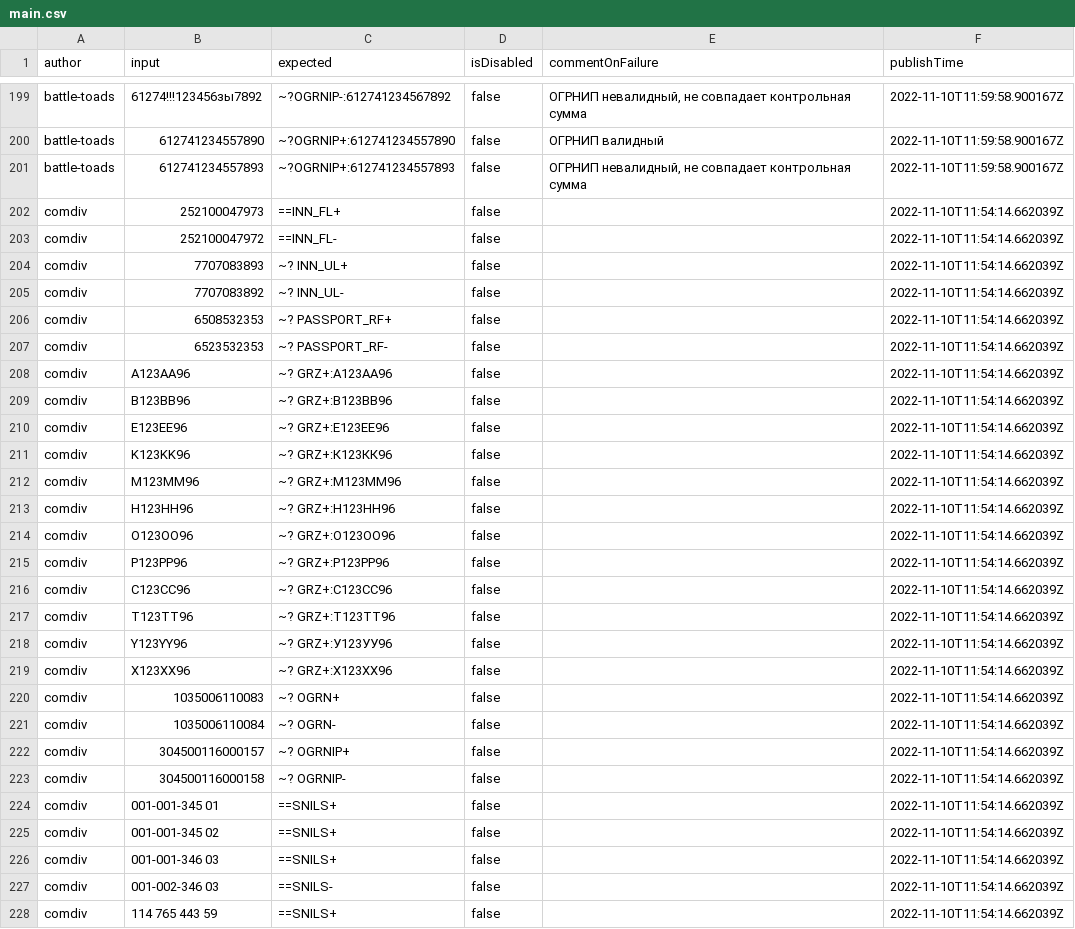
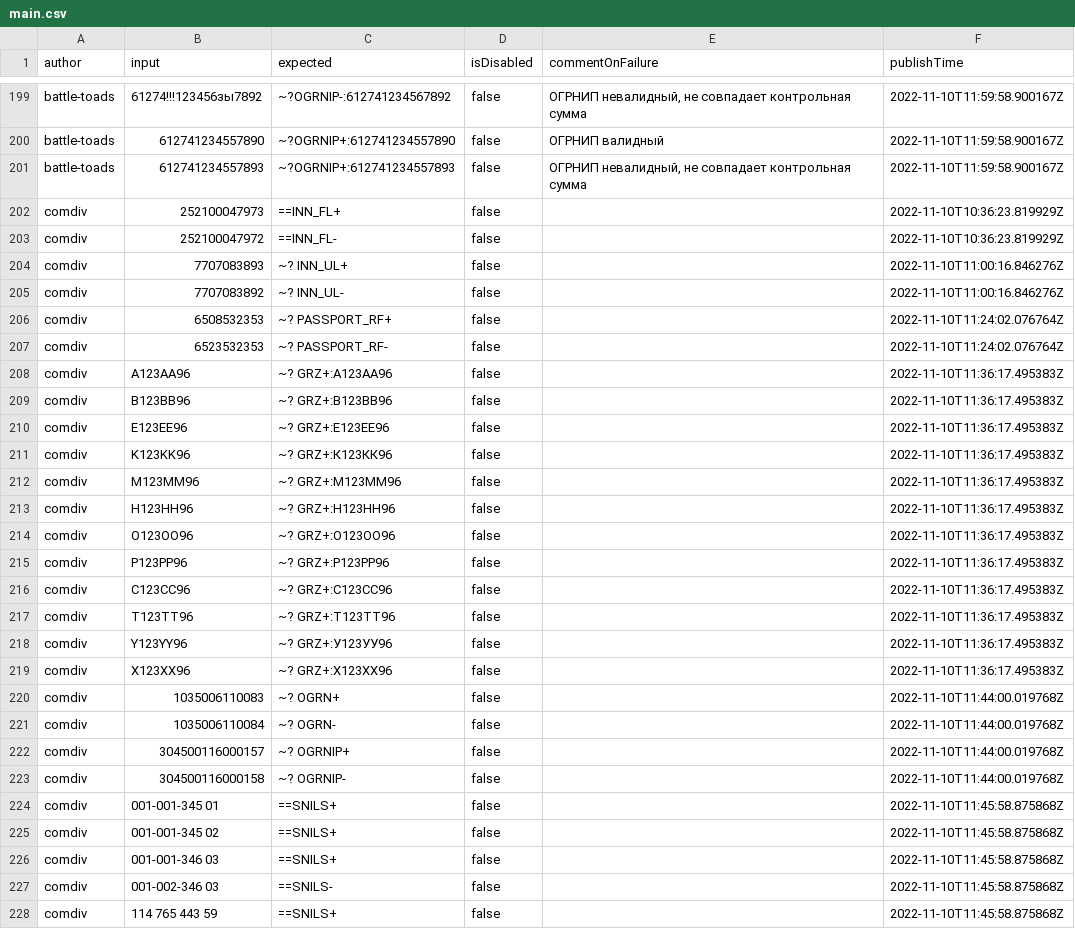
Before and after one commit to spectrum-data/conf2022_the_best_in_the_tests_templates_base, a CSV file: main.csv, drawn as a sheet; only a part is shown, gaps mark what is left out; the diff covers the shown part only.

Commit message:
disabled invalid tests + correct times

```diff
--- a/main.csv
+++ b/main.csv
@@ -201,28 +201,28 @@ battle-toads|612741234557890|~?OGRNIP+:612741234557890|false|ОГРНИП вал
 battle-toads|612741234557893|~?OGRNIP+:612741234557893|false|ОГРНИП невалидный, не совпадает контрольная сумма|2022-11-10T11:59:58.900167Z
-comdiv|252100047973|==INN_FL+|false||2022-11-10T11:54:14.662039Z
-comdiv|252100047972|==INN_FL-|false||2022-11-10T11:54:14.662039Z
-comdiv|7707083893|~? INN_UL+|false||2022-11-10T11:54:14.662039Z
-comdiv|7707083892|~? INN_UL-|false||2022-11-10T11:54:14.662039Z
-comdiv|6508532353|~? PASSPORT_RF+|false||2022-11-10T11:54:14.662039Z
-comdiv|6523532353|~? PASSPORT_RF-|false||2022-11-10T11:54:14.662039Z
-comdiv|A123AA96|~? GRZ+:А123АА96|false||2022-11-10T11:54:14.662039Z
-comdiv|B123BB96|~? GRZ+:В123ВВ96|false||2022-11-10T11:54:14.662039Z
-comdiv|E123EE96|~? GRZ+:Е123ЕЕ96|false||2022-11-10T11:54:14.662039Z
-comdiv|K123KK96|~? GRZ+:К123КК96|false||2022-11-10T11:54:14.662039Z
-comdiv|M123MM96|~? GRZ+:М123ММ96|false||2022-11-10T11:54:14.662039Z
-comdiv|H123HH96|~? GRZ+:Н123НН96|false||2022-11-10T11:54:14.662039Z
-comdiv|O123OO96|~? GRZ+:О123ОО96|false||2022-11-10T11:54:14.662039Z
-comdiv|P123PP96|~? GRZ+:Р123РР96|false||2022-11-10T11:54:14.662039Z
-comdiv|C123CC96|~? GRZ+:С123СС96|false||2022-11-10T11:54:14.662039Z
-comdiv|T123TT96|~? GRZ+:Т123ТТ96|false||2022-11-10T11:54:14.662039Z
-comdiv|Y123YY96|~? GRZ+:У123УУ96|false||2022-11-10T11:54:14.662039Z
-comdiv|X123XX96|~? GRZ+:Х123ХХ96|false||2022-11-10T11:54:14.662039Z
-comdiv|1035006110083|~? OGRN+|false||2022-11-10T11:54:14.662039Z
-comdiv|1035006110084|~? OGRN-|false||2022-11-10T11:54:14.662039Z
-comdiv|304500116000157|~? OGRNIP+|false||2022-11-10T11:54:14.662039Z
-comdiv|304500116000158|~? OGRNIP-|false||2022-11-10T11:54:14.662039Z
-comdiv|001-001-345 01|==SNILS+|false||2022-11-10T11:54:14.662039Z
-comdiv|001-001-345 02|==SNILS+|false||2022-11-10T11:54:14.662039Z
-comdiv|001-001-346 03|==SNILS+|false||2022-11-10T11:54:14.662039Z
-comdiv|001-002-346 03|==SNILS-|false||2022-11-10T11:54:14.662039Z
-comdiv|114 765 443 59|==SNILS+|false||2022-11-10T11:54:14.662039Z
+comdiv|252100047973|==INN_FL+|false||2022-11-10T10:36:23.819929Z
+comdiv|252100047972|==INN_FL-|false||2022-11-10T10:36:23.819929Z
+comdiv|7707083893|~? INN_UL+|false||2022-11-10T11:00:16.846276Z
+comdiv|7707083892|~? INN_UL-|false||2022-11-10T11:00:16.846276Z
+comdiv|6508532353|~? PASSPORT_RF+|false||2022-11-10T11:24:02.076764Z
+comdiv|6523532353|~? PASSPORT_RF-|false||2022-11-10T11:24:02.076764Z
+comdiv|A123AA96|~? GRZ+:А123АА96|false||2022-11-10T11:36:17.495383Z
+comdiv|B123BB96|~? GRZ+:В123ВВ96|false||2022-11-10T11:36:17.495383Z
+comdiv|E123EE96|~? GRZ+:Е123ЕЕ96|false||2022-11-10T11:36:17.495383Z
+comdiv|K123KK96|~? GRZ+:К123КК96|false||2022-11-10T11:36:17.495383Z
+comdiv|M123MM96|~? GRZ+:М123ММ96|false||2022-11-10T11:36:17.495383Z
+comdiv|H123HH96|~? GRZ+:Н123НН96|false||2022-11-10T11:36:17.495383Z
+comdiv|O123OO96|~? GRZ+:О123ОО96|false||2022-11-10T11:36:17.495383Z
+comdiv|P123PP96|~? GRZ+:Р123РР96|false||2022-11-10T11:36:17.495383Z
+comdiv|C123CC96|~? GRZ+:С123СС96|false||2022-11-10T11:36:17.495383Z
+comdiv|T123TT96|~? GRZ+:Т123ТТ96|false||2022-11-10T11:36:17.495383Z
+comdiv|Y123YY96|~? GRZ+:У123УУ96|false||2022-11-10T11:36:17.495383Z
+comdiv|X123XX96|~? GRZ+:Х123ХХ96|false||2022-11-10T11:36:17.495383Z
+comdiv|1035006110083|~? OGRN+|false||2022-11-10T11:44:00.019768Z
+comdiv|1035006110084|~? OGRN-|false||2022-11-10T11:44:00.019768Z
+comdiv|304500116000157|~? OGRNIP+|false||2022-11-10T11:44:00.019768Z
+comdiv|304500116000158|~? OGRNIP-|false||2022-11-10T11:44:00.019768Z
+comdiv|001-001-345 01|==SNILS+|false||2022-11-10T11:45:58.875868Z
+comdiv|001-001-345 02|==SNILS+|false||2022-11-10T11:45:58.875868Z
+comdiv|001-001-346 03|==SNILS+|false||2022-11-10T11:45:58.875868Z
+comdiv|001-002-346 03|==SNILS-|false||2022-11-10T11:45:58.875868Z
+comdiv|114 765 443 59|==SNILS+|false||2022-11-10T11:45:58.875868Z
```
Also changed, not shown: 12 edited cells elsewhere in this file.
